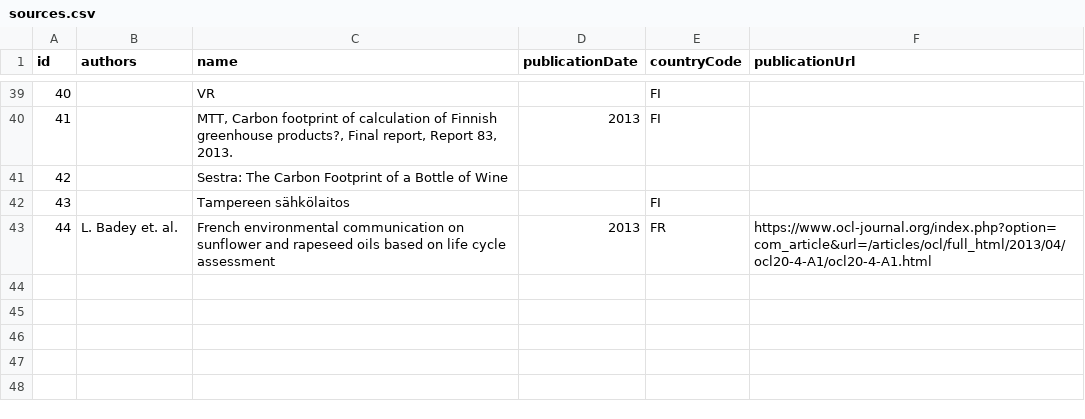
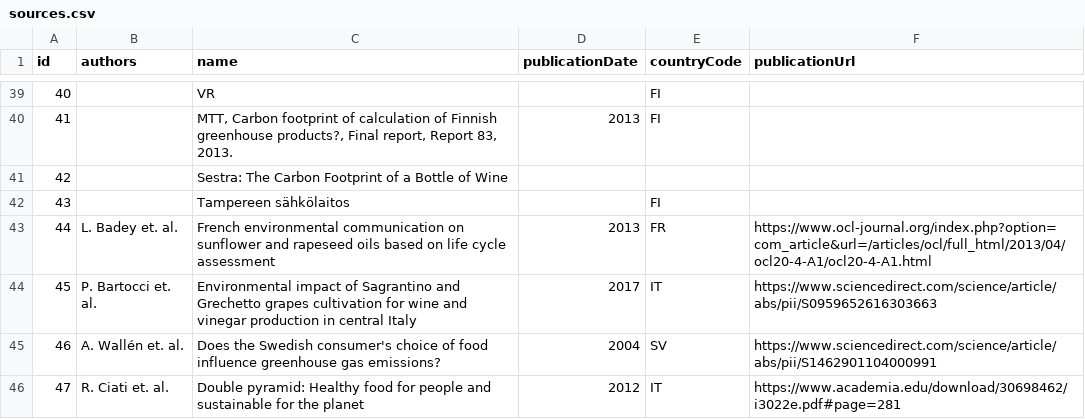
Before and after one commit to torava/pim-api, a CSV file: seeds/sources.csv, drawn as a sheet; only a part is shown, gaps mark what is left out; the diff names each change by its address in the sheet, - before the commit and + after, or states it on an @@ line.

Commit message:
Added and reorganized categories. Added sources.

```diff
--- a/seeds/sources.csv
+++ b/seeds/sources.csv
+row 44: 45 | P. Bartocci et. al. | Environmental impact of Sagrantino and Grechetto grapes cultivation for wine and vinegar production in central Italy | 2017 | IT | https://www.sciencedirect.com/science/article/abs/pii/S0959652616303663
+row 45: 46 | A. Wallén et. al. | Does the Swedish consumer's choice of food influence greenhouse gas emissions? | 2004 | SV | https://www.sciencedirect.com/science/article/abs/pii/S1462901104000991
+row 46: 47 | R. Ciati et. al. | Double pyramid: Healthy food for people and sustainable for the planet | 2012 | IT | https://www.academia.edu/download/30698462/i3022e.pdf#page=281
```
Also changed, not shown: seeds/categories_en.csv.
